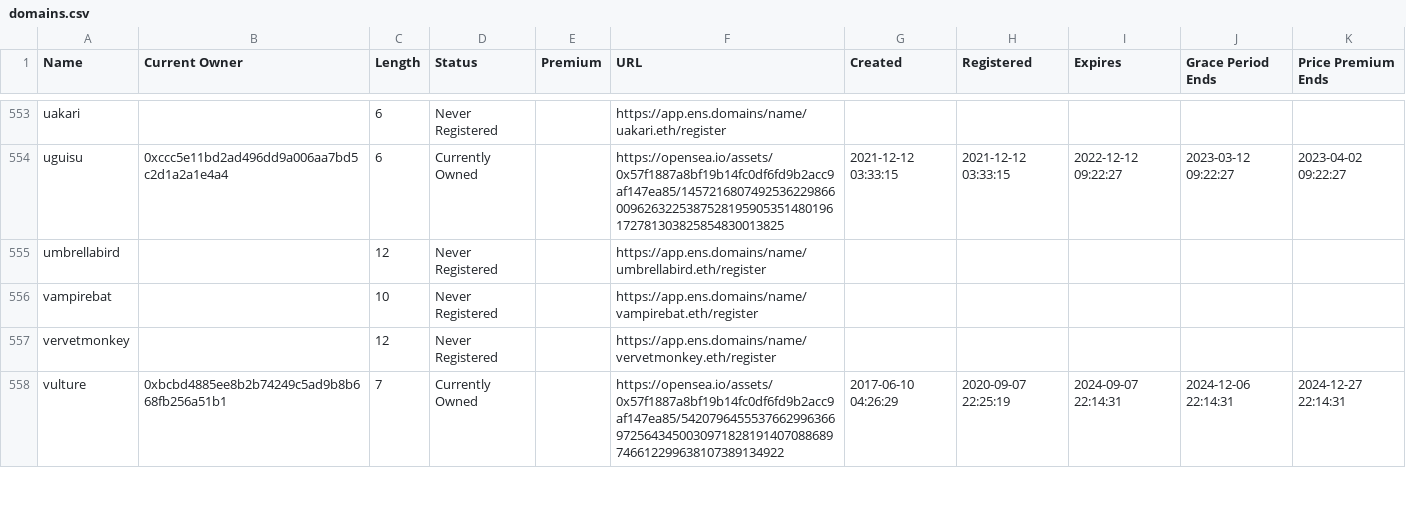
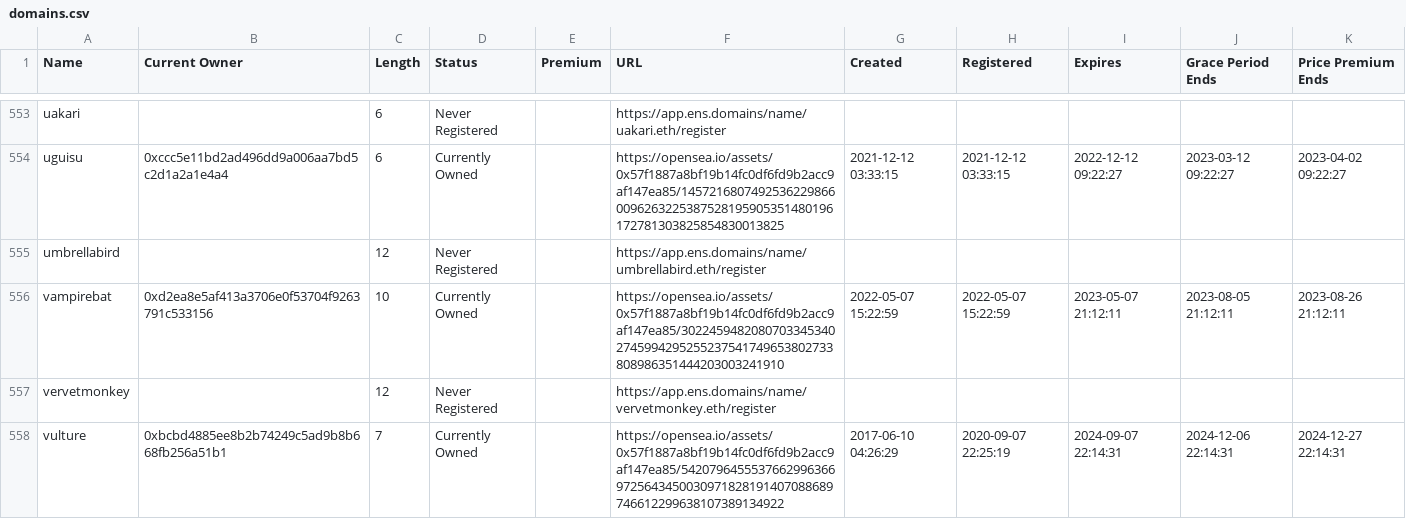
Before and after one commit to msnyder5/20kWords, a CSV file: output/Animals/domains.csv, drawn as a sheet; only a part is shown, gaps mark what is left out.

```diff
--- a/output/Animals/domains.csv
+++ b/output/Animals/domains.csv
@@ -555,3 +555,3 @@ uguisu,0xccc5e11bd2ad496dd9a006aa7bd5c2d1a2a1e4a4,6,Currently Owned,,https://ope
 umbrellabird,,12,Never Registered,,https://app.ens.domains/name/umbrellabird.eth/register,,,,,
-vampirebat,,10,Never Registered,,https://app.ens.domains/name/vampirebat.eth/register,,,,,
+vampirebat,0xd2ea8e5af413a3706e0f53704f9263791c533156,10,Currently Owned,,https://opensea.io/assets/0x57f1887a8bf19b14fc0df6fd9b2acc9af147ea85/30224594820807033453402745994295255237541749653802733808986351444203003241910,2022-05-07 15:22:59,2022-05-07 15:22:59,2023-05-07 21:12:11,2023-08-05 21:12:11,2023-08-26 21:12:11
 vervetmonkey,,12,Never Registered,,https://app.ens.domains/name/vervetmonkey.eth/register,,,,,
```
Also changed, not shown: output/24hClub/domains.csv, output/Binary/domains.csv, 18 other files.
